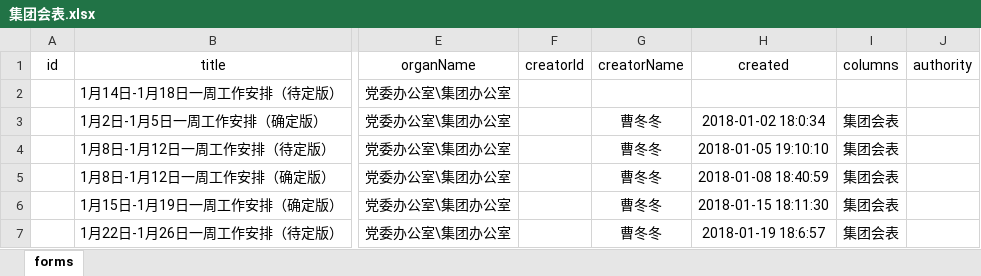
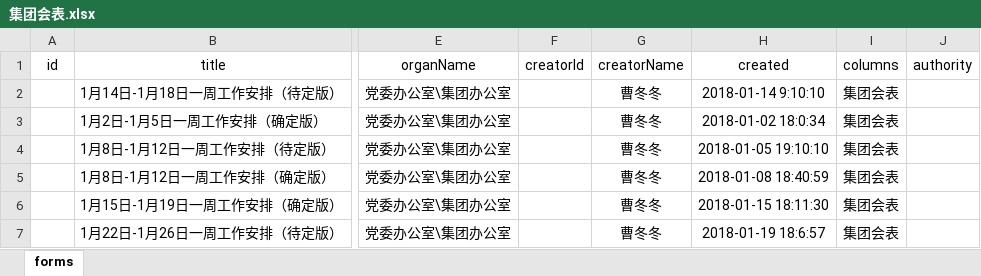
Before and after one commit to SunInLifeStart/node-server, an Excel workbook: public/files/Table/excel/集团会表.xlsx, sheet forms, drawn as a sheet; only a part is shown, gaps mark what is left out; values as stored, in another font and other column widths than the file's, no borders; the diff names each change by its address in the sheet, - before the commit and + after, or states it on an @@ line.

Commit message:
fixed：会表修改

```diff
--- a/public/files/Table/excel/集团会表.xlsx (sheet forms)
+++ b/public/files/Table/excel/集团会表.xlsx (sheet forms)
-G2 (creatorName): (empty)
+G2 (creatorName): 曹冬冬
-H2 (created): (empty)
+H2 (created): 2018-01-14 9:10:10
-I2 (columns): (empty)
+I2 (columns): 集团会表
```
